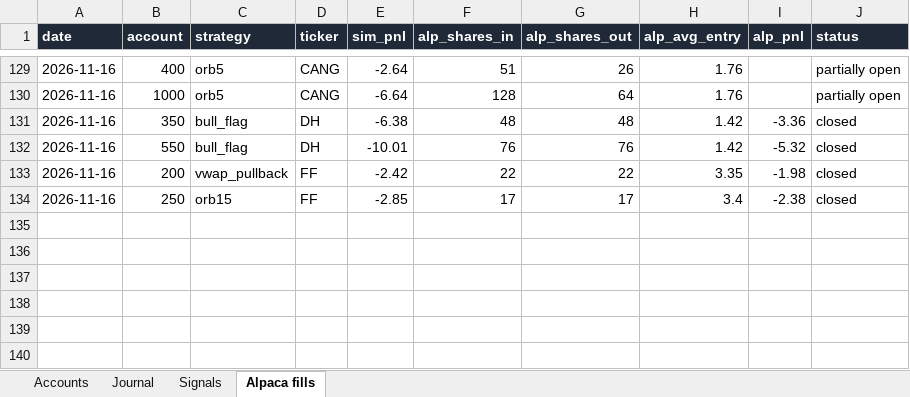
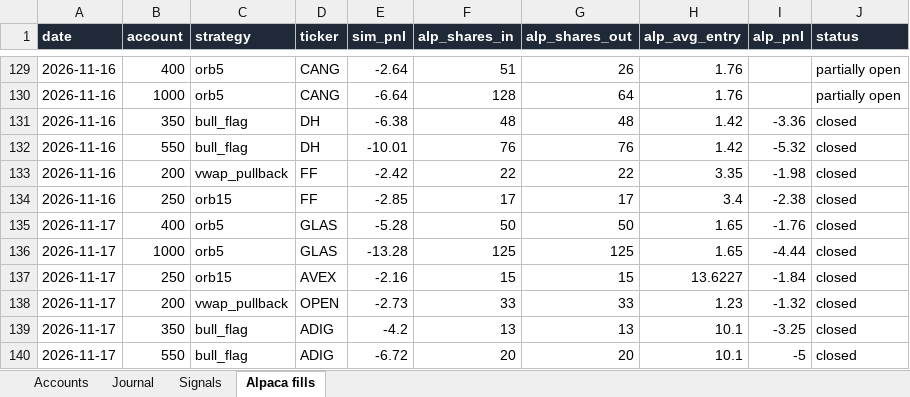
Before and after one commit to newurbaninfluence-lgtm/paper-trading-bot, an Excel workbook: reports/Paper Bot Live.xlsx, sheet Alpaca fills, drawn as a sheet; only a part is shown, gaps mark what is left out; values as stored, in another font and other column widths than the file's, no borders; the diff names each change by its address in the sheet, - before the commit and + after, or states it on an @@ line.

```diff
--- a/reports/Paper Bot Live.xlsx (sheet Alpaca fills)
+++ b/reports/Paper Bot Live.xlsx (sheet Alpaca fills)
+row 135: 2026-11-17 | 400 | orb5 | GLAS | -5.28 | 50 | 50 | 1.65 | -1.76 | closed
+row 136: 2026-11-17 | 1000 | orb5 | GLAS | -13.28 | 125 | 125 | 1.65 | -4.44 | closed
+row 137: 2026-11-17 | 250 | orb15 | AVEX | -2.16 | 15 | 15 | 13.6227 | -1.84 | closed
+row 138: 2026-11-17 | 200 | vwap_pullback | OPEN | -2.73 | 33 | 33 | 1.23 | -1.32 | closed
+row 139: 2026-11-17 | 350 | bull_flag | ADIG | -4.2 | 13 | 13 | 10.1 | -3.25 | closed
+row 140: 2026-11-17 | 550 | bull_flag | ADIG | -6.72 | 20 | 20 | 10.1 | -5 | closed
```
Also changed, not shown: sheet Signals, sheet Journal, 5 other files.
